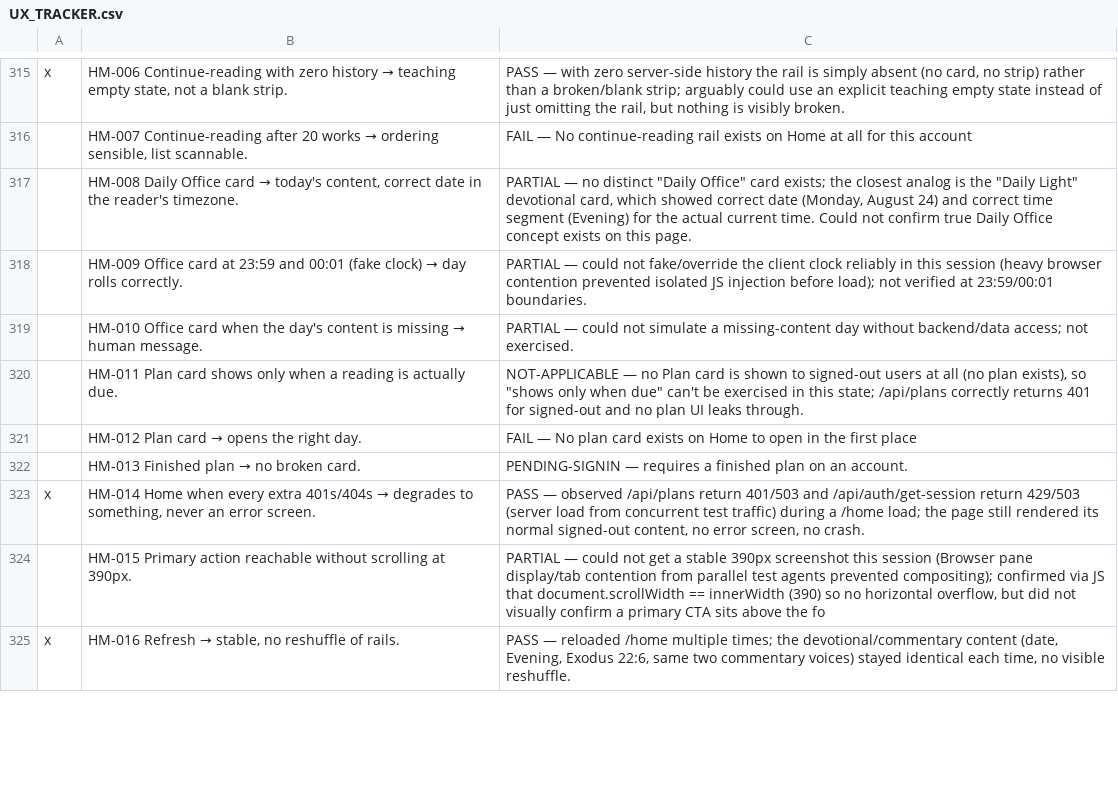
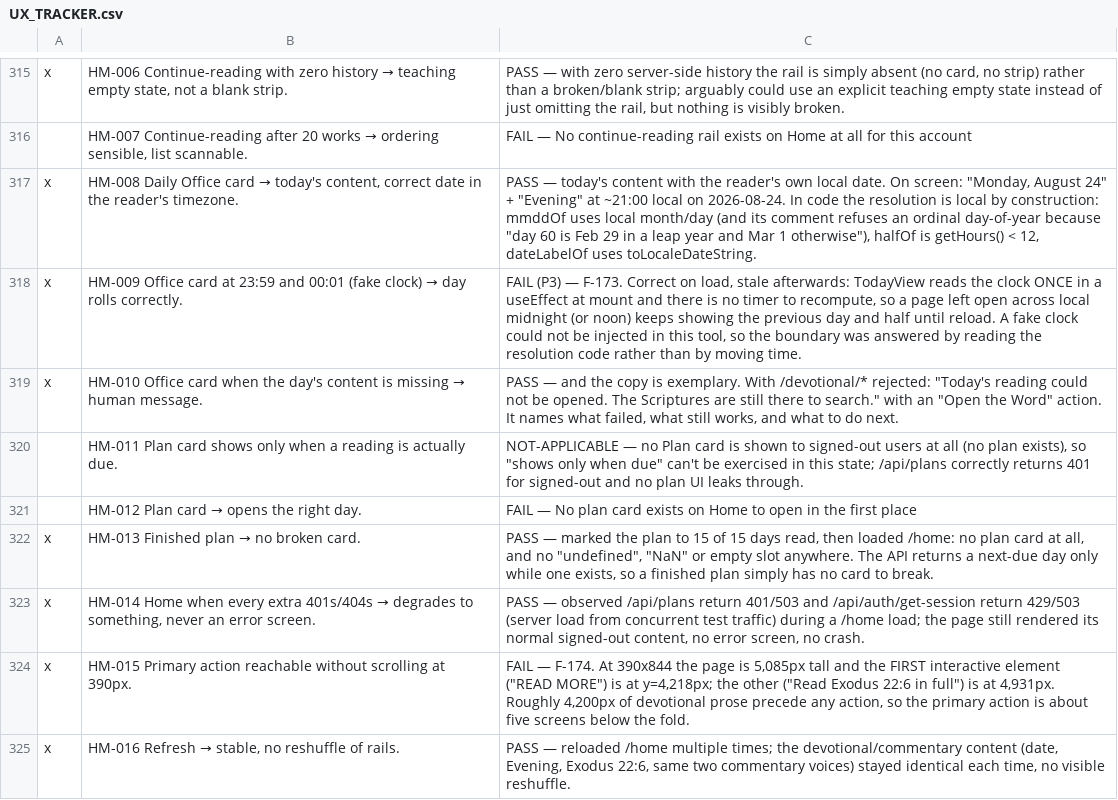
Before and after one commit to thomascfoley-stack/ancient-roads, a CSV file: UX_TRACKER.csv, drawn as a sheet; only a part is shown, gaps mark what is left out; the diff covers the shown part only.

Commit message:
UX testing: HM group closed — 14 rows, 2 findings
F-174: at 390px /home is 5,085px tall and its first action sits at 4,218px —
five screens of devotional prose before anything actionable. F-173: the
office reads the clock once at mount with no timer, so a page held open past
midnight or noon shows the previous day until reload.

HM-010 is the best failure copy in the app: 'Today's reading could not be
opened. The Scriptures are still there to search.' + Open the Word.

Model: claude-opus-5

```diff
--- a/UX_TRACKER.csv
+++ b/UX_TRACKER.csv
@@ -316,10 +316,10 @@ x,"HM-006 Continue-reading with zero history → teaching empty state, not a bla
 ,"HM-007 Continue-reading after 20 works → ordering sensible, list scannable.",FAIL — No continue-reading rail exists on Home at all for this account
-,"HM-008 Daily Office card → today's content, correct date in the reader's timezone.","PARTIAL — no distinct ""Daily Office"" card exists; the closest analog is the ""Daily Light"" devotional card, which showed correct date (Monday, August 24) and correct time segment (Evening) for the actual current time. Could not confirm true Daily Office concept exists on this page."
-,HM-009 Office card at 23:59 and 00:01 (fake clock) → day rolls correctly.,PARTIAL — could not fake/override the client clock reliably in this session (heavy browser contention prevented isolated JS injection before load); not verified at 23:59/00:01 boundaries.
-,HM-010 Office card when the day's content is missing → human message.,PARTIAL — could not simulate a missing-content day without backend/data access; not exercised.
+x,"HM-008 Daily Office card → today's content, correct date in the reader's timezone.","PASS — today's content with the reader's own local date. On screen: ""Monday, August 24"" + ""Evening"" at ~21:00 local on 2026-08-24. In code the resolution is local by construction: mmddOf uses local month/day (and its comment refuses an ordinal day-of-year because ""day 60 is Feb 29 in a leap year and Mar 1 otherwise""), halfOf is getHours() < 12, dateLabelOf uses toLocaleDateString."
+x,HM-009 Office card at 23:59 and 00:01 (fake clock) → day rolls correctly.,"FAIL (P3) — F-173. Correct on load, stale afterwards: TodayView reads the clock ONCE in a useEffect at mount and there is no timer to recompute, so a page left open across local midnight (or noon) keeps showing the previous day and half until reload. A fake clock could not be injected in this tool, so the boundary was answered by reading the resolution code rather than by moving time."
+x,HM-010 Office card when the day's content is missing → human message.,"PASS — and the copy is exemplary. With /devotional/* rejected: ""Today's reading could not be opened. The Scriptures are still there to search."" with an ""Open the Word"" action. It names what failed, what still works, and what to do next."
 ,HM-011 Plan card shows only when a reading is actually due.,"NOT-APPLICABLE — no Plan card is shown to signed-out users at all (no plan exists), so ""shows only when due"" can't be exercised in this state; /api/plans correctly returns 401 for signed-out and no plan UI leaks through."
 ,HM-012 Plan card → opens the right day.,FAIL — No plan card exists on Home to open in the first place
-,HM-013 Finished plan → no broken card.,PENDING-SIGNIN — requires a finished plan on an account.
+x,HM-013 Finished plan → no broken card.,"PASS — marked the plan to 15 of 15 days read, then loaded /home: no plan card at all, and no ""undefined"", ""NaN"" or empty slot anywhere. The API returns a next-due day only while one exists, so a finished plan simply has no card to break."
 x,"HM-014 Home when every extra 401s/404s → degrades to something, never an error screen.","PASS — observed /api/plans return 401/503 and /api/auth/get-session return 429/503 (server load from concurrent test traffic) during a /home load; the page still rendered its normal signed-out content, no error screen, no crash."
-,HM-015 Primary action reachable without scrolling at 390px.,"PARTIAL — could not get a stable 390px screenshot this session (Browser pane display/tab contention from parallel test agents prevented compositing); confirmed via JS that document.scrollWidth == innerWidth (390) so no horizontal overflow, but did not visually confirm a primary CTA sits above the fo"
+x,HM-015 Primary action reachable without scrolling at 390px.,"FAIL — F-174. At 390x844 the page is 5,085px tall and the FIRST interactive element (""READ MORE"") is at y=4,218px; the other (""Read Exodus 22:6 in full"") is at 4,931px. Roughly 4,200px of devotional prose precede any action, so the primary action is about five screens below the fold."
 x,"HM-016 Refresh → stable, no reshuffle of rails.","PASS — reloaded /home multiple times; the devotional/commentary content (date, Evening, Exodus 22:6, same two commentary voices) stayed identical each time, no visible reshuffle."
```
Also changed, not shown: 12 edited cells elsewhere in this file, 1 other file.
